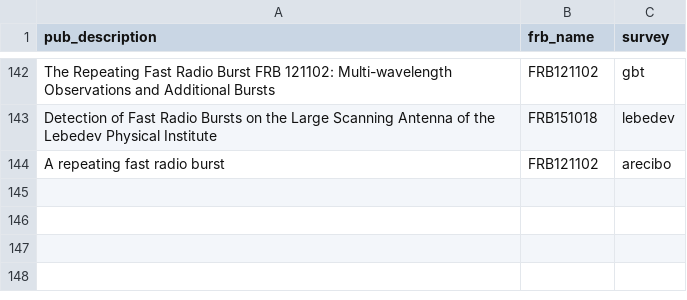
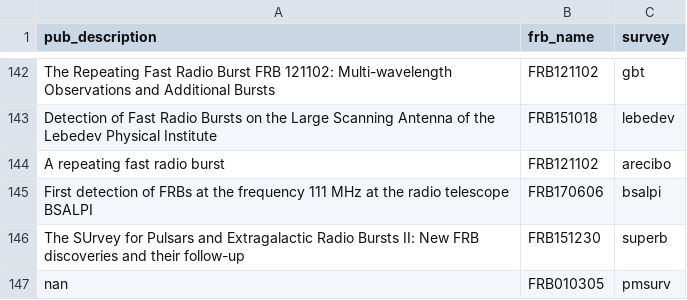
Before and after one commit to TRASAL/frbpoppy, a CSV file: data/frbcat/paper_survey.csv, drawn as a sheet; only a part is shown, gaps mark what is left out.

```diff
--- a/data/frbcat/paper_survey.csv
+++ b/data/frbcat/paper_survey.csv
@@ -144 +144,4 @@
 "A repeating fast radio burst","FRB121102","arecibo"
+"First detection of FRBs at the frequency 111 MHz at the radio telescope BSALPI","FRB170606","bsalpi"
+"The SUrvey for Pulsars and Extragalactic Radio Bursts II: New FRB discoveries and their follow-up","FRB151230","superb"
+"nan","FRB010305","pmsurv"
```
Also changed, not shown: data/surveys/surveys.csv, 33 other files.
